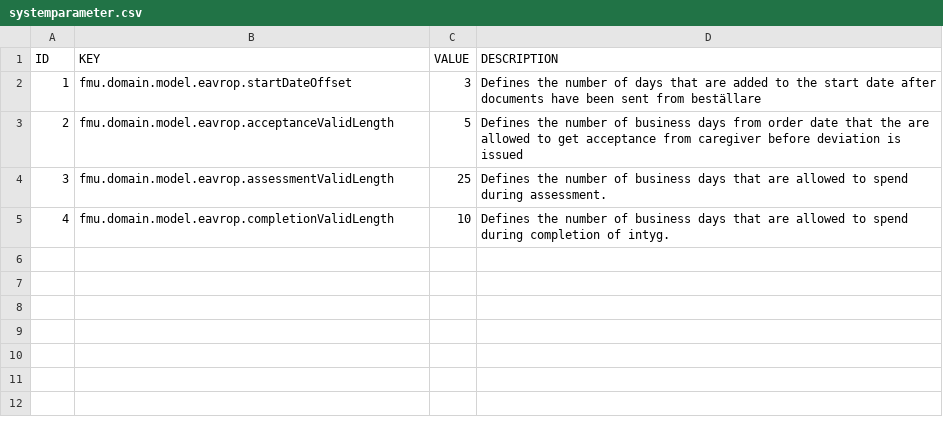
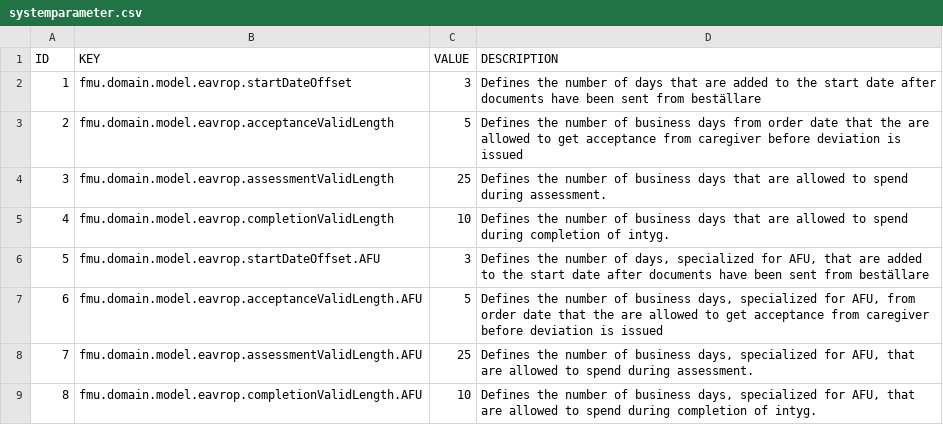
Before and after one commit to rasheedamir/fmu, a CSV file: src/main/resources/config/liquibase/systemparameter.csv, drawn as a sheet; the diff names each change by its address in the sheet, - before the commit and + after, or states it on an @@ line.

Commit message:
Change for differentiated eavrop properties based on UtredningType

```diff
--- a/src/main/resources/config/liquibase/systemparameter.csv
+++ b/src/main/resources/config/liquibase/systemparameter.csv
+row 6: 5 | fmu.domain.model.eavrop.startDateOffset.AFU | 3 | Defines the number of days, specialized for AFU, that are added to the start date after documents have been sent from beställare
+row 7: 6 | fmu.domain.model.eavrop.acceptanceValidLength.AFU | 5 | Defines the number of business days, specialized for AFU, from order date that the are allowed to get acceptance from caregiver before deviation is issued
+row 8: 7 | fmu.domain.model.eavrop.assessmentValidLength.AFU | 25 | Defines the number of business days, specialized for AFU, that are allowed to spend during assessment.
+row 9: 8 | fmu.domain.model.eavrop.completionValidLength.AFU | 10 | Defines the number of business days, specialized for AFU, that are allowed to spend during completion of intyg.
```
